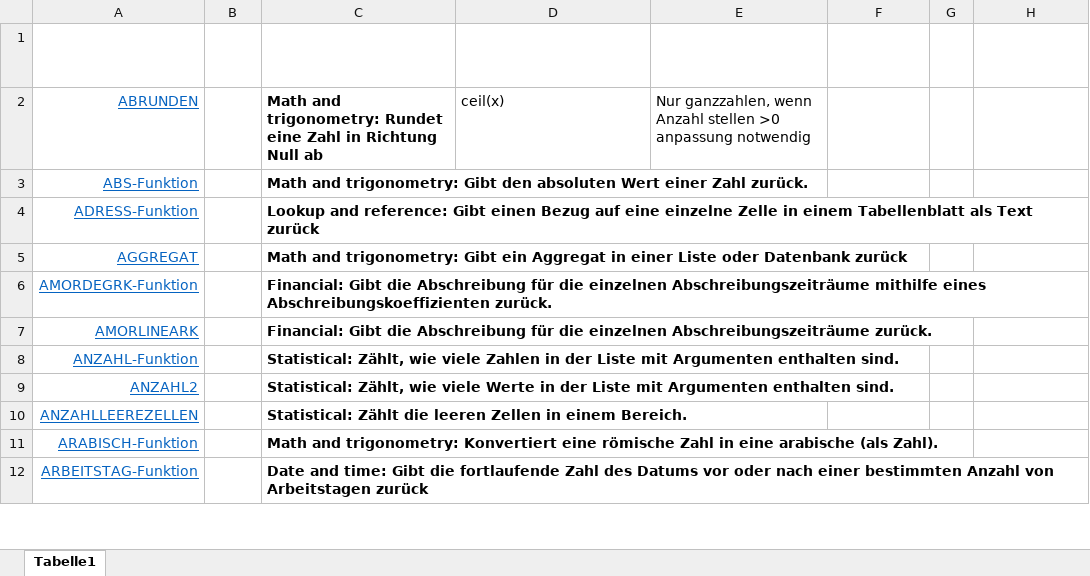
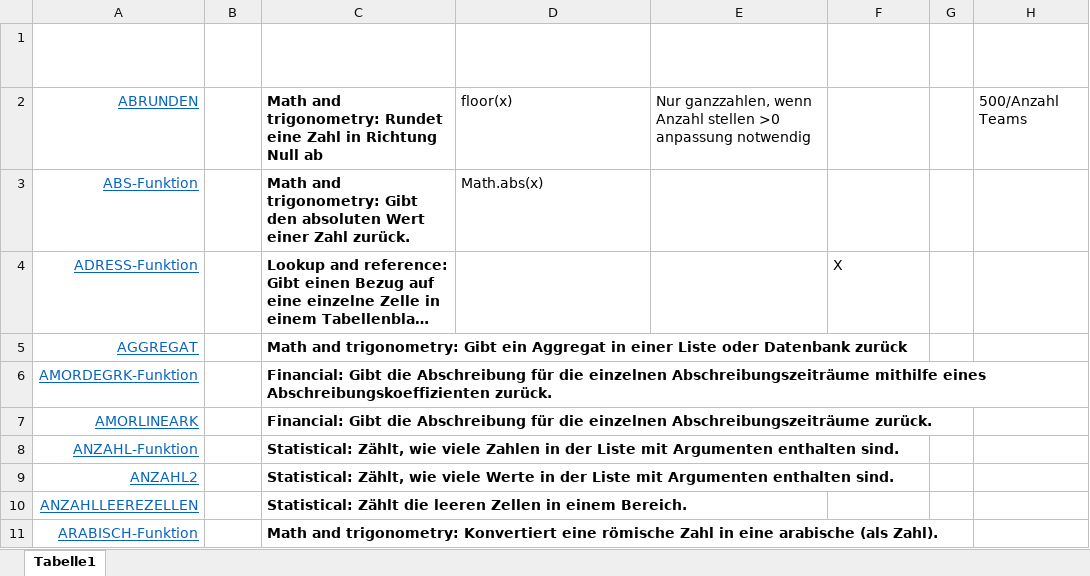
Before and after one commit to arithmico/arithmico, an Excel workbook: mgmt/Funktionsliste-Teamaufteilung.xlsx, sheet Tabelle1, drawn as a sheet; only a part is shown; the shorter side is filled out with more unchanged rows; long unchanged cells end in …; values as stored, in another font and other column widths than the file's, no borders; table styles not drawn; the diff names each change by its address in the sheet, - before the commit and + after, or states it on an @@ line.

Commit message:
Beispiele eingetragen

```diff
--- a/mgmt/Funktionsliste-Teamaufteilung.xlsx (sheet Tabelle1)
+++ b/mgmt/Funktionsliste-Teamaufteilung.xlsx (sheet Tabelle1)
-D2: ceil(x)
+D2: floor(x)
-H2: (empty)
+H2: 500/Anzahl Teams
-D3: (empty)
+D3: Math.abs(x)
-F4: (empty)
+F4: X
```
